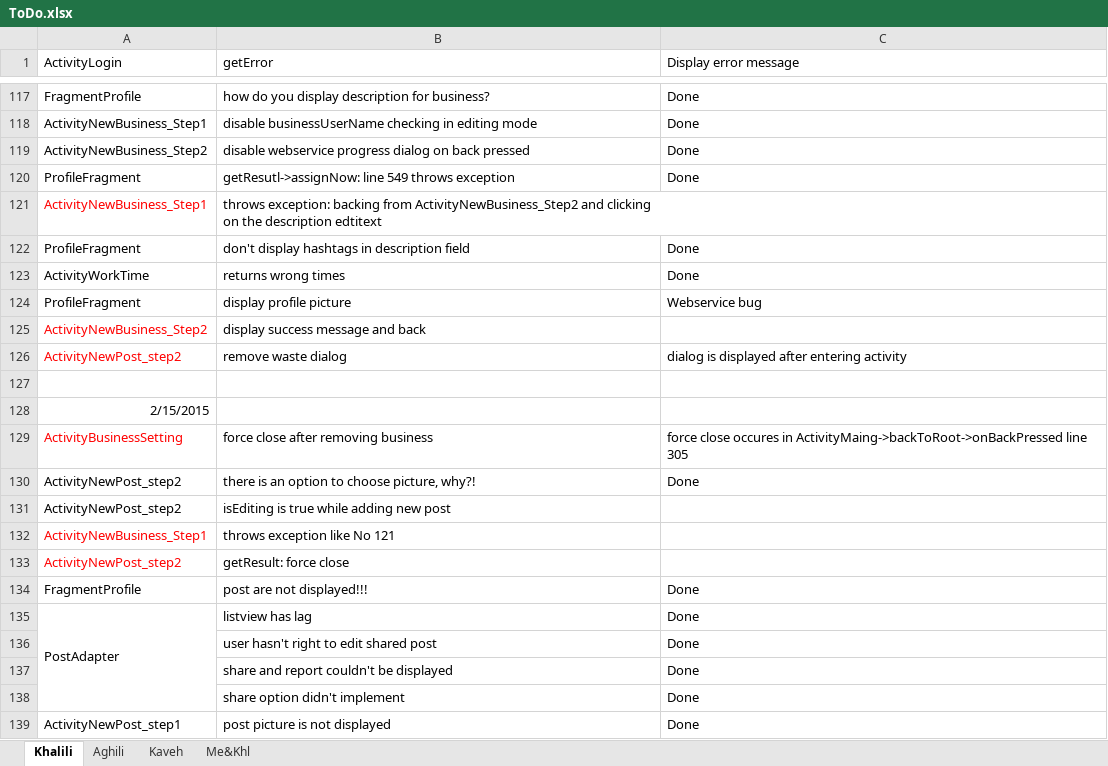
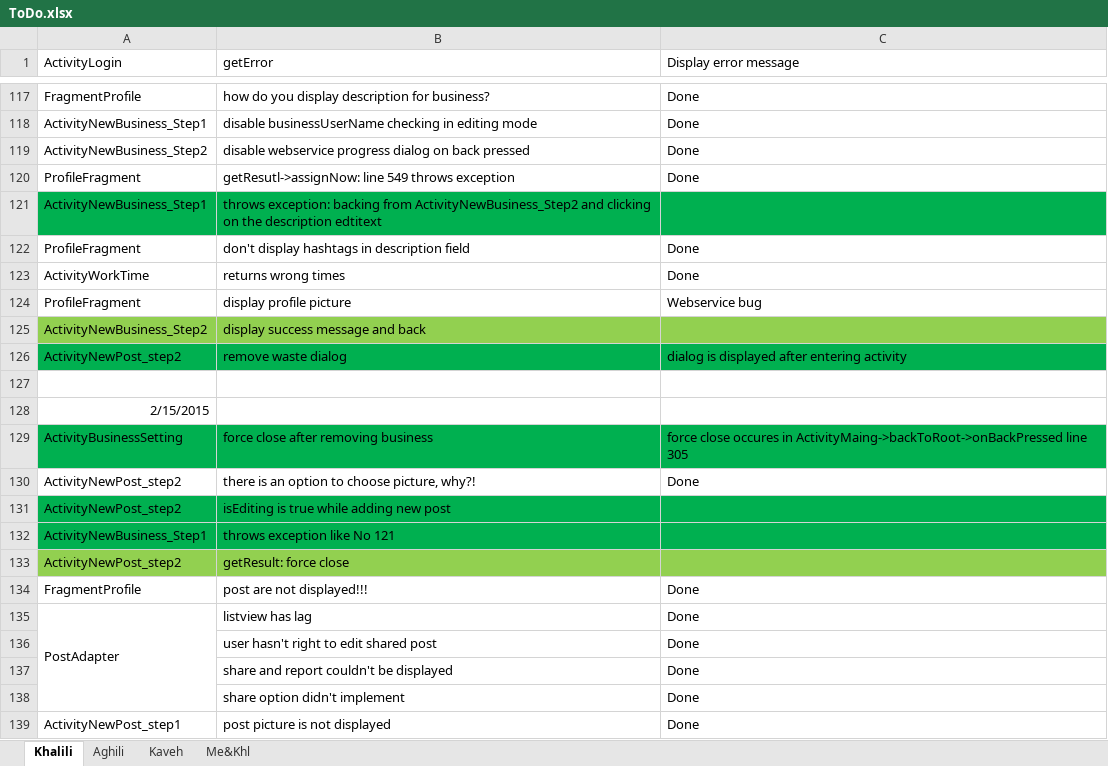
Before and after one commit to A-Kaveh2/SocialBusiness, an Excel workbook: app/src/docs/ToDo.xlsx, sheet Khalili, drawn as a sheet; only a part is shown, gaps mark what is left out; values as stored, in another font and other column widths than the file's, no borders; the diff names each change by its address in the sheet, - before the commit and + after, or states it on an @@ line.

```diff
--- a/app/src/docs/ToDo.xlsx (sheet Khalili)
+++ b/app/src/docs/ToDo.xlsx (sheet Khalili)
-A121:C121 fill: none
+A121:C121 fill: #00B050
-A121 text colour: #FF0000
+A121 text colour: black
-A125:A126 text colour: #FF0000
+A125:A126 text colour: black
-A125:C125 fill: none
+A125:C125 fill: #92D050
-A126:C126 fill: none
+A126:C126 fill: #00B050
-A129:C129 fill: none
+A129:C129 fill: #00B050
-A129 text colour: #FF0000
+A129 text colour: black
-A131:C132 fill: none
+A131:C132 fill: #00B050
-A132:A133 text colour: #FF0000
+A132:A133 text colour: black
-A133:C133 fill: none
+A133:C133 fill: #92D050
```
Also changed, not shown: 5 other files.
